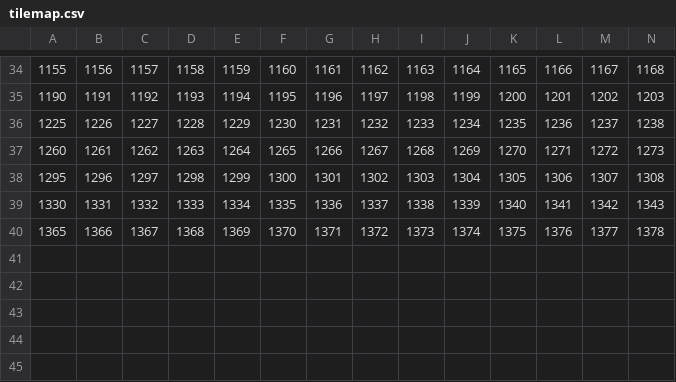
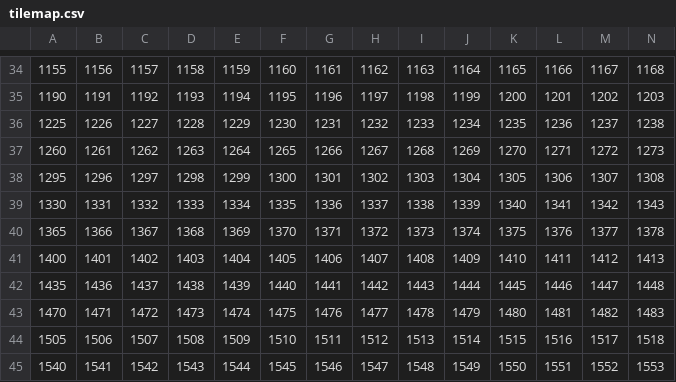
Before and after one commit to robjtede/thesingularityengine, a CSV file: assets/tilemap.csv, drawn as a sheet; only a part is shown, gaps mark what is left out; rows hold the shown columns only; the diff names each change by its address in the sheet, - before the commit and + after, or states it on an @@ line.

```diff
--- a/assets/tilemap.csv
+++ b/assets/tilemap.csv
+row 41: 1400 | 1401 | 1402 | 1403 | 1404 | 1405 | 1406 | 1407 | 1408 | 1409 | 1410 | 1411 | 1412 | 1413
+row 42: 1435 | 1436 | 1437 | 1438 | 1439 | 1440 | 1441 | 1442 | 1443 | 1444 | 1445 | 1446 | 1447 | 1448
+row 43: 1470 | 1471 | 1472 | 1473 | 1474 | 1475 | 1476 | 1477 | 1478 | 1479 | 1480 | 1481 | 1482 | 1483
+row 44: 1505 | 1506 | 1507 | 1508 | 1509 | 1510 | 1511 | 1512 | 1513 | 1514 | 1515 | 1516 | 1517 | 1518
+row 45: 1540 | 1541 | 1542 | 1543 | 1544 | 1545 | 1546 | 1547 | 1548 | 1549 | 1550 | 1551 | 1552 | 1553
```
Also changed, not shown: 13 other files.
